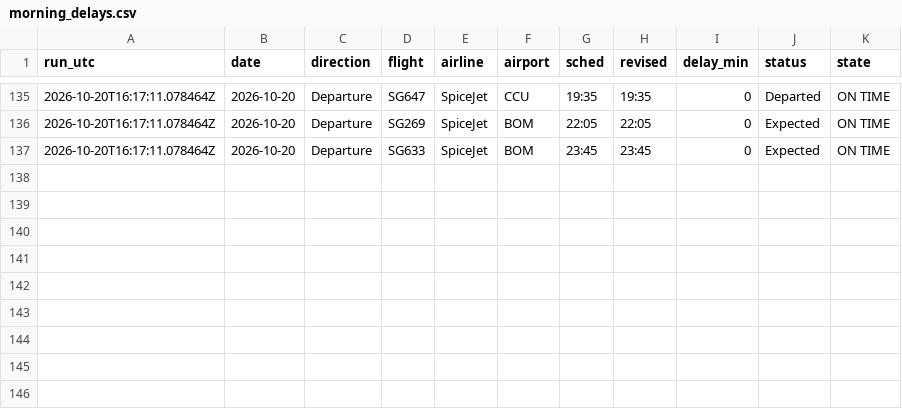
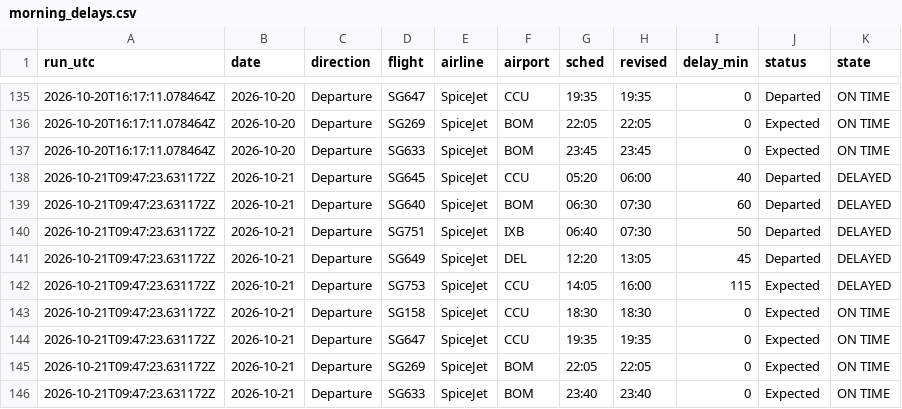
Before and after one commit to jaivardhan-bhola/flight-tracker, a CSV file: data/morning_delays.csv, drawn as a sheet; only a part is shown, gaps mark what is left out.

```diff
--- a/data/morning_delays.csv
+++ b/data/morning_delays.csv
@@ -137 +137,10 @@ run_utc,date,direction,flight,airline,airport,sched,revised,delay_min,status,sta
 2026-10-20T16:17:11.078464Z,2026-10-20,Departure,SG633,SpiceJet,BOM,23:45,23:45,0,Expected,ON TIME
+2026-10-21T09:47:23.631172Z,2026-10-21,Departure,SG645,SpiceJet,CCU,05:20,06:00,40,Departed,DELAYED
+2026-10-21T09:47:23.631172Z,2026-10-21,Departure,SG640,SpiceJet,BOM,06:30,07:30,60,Departed,DELAYED
+2026-10-21T09:47:23.631172Z,2026-10-21,Departure,SG751,SpiceJet,IXB,06:40,07:30,50,Departed,DELAYED
+2026-10-21T09:47:23.631172Z,2026-10-21,Departure,SG649,SpiceJet,DEL,12:20,13:05,45,Departed,DELAYED
+2026-10-21T09:47:23.631172Z,2026-10-21,Departure,SG753,SpiceJet,CCU,14:05,16:00,115,Expected,DELAYED
+2026-10-21T09:47:23.631172Z,2026-10-21,Departure,SG158,SpiceJet,CCU,18:30,18:30,0,Expected,ON TIME
+2026-10-21T09:47:23.631172Z,2026-10-21,Departure,SG647,SpiceJet,CCU,19:35,19:35,0,Expected,ON TIME
+2026-10-21T09:47:23.631172Z,2026-10-21,Departure,SG269,SpiceJet,BOM,22:05,22:05,0,Expected,ON TIME
+2026-10-21T09:47:23.631172Z,2026-10-21,Departure,SG633,SpiceJet,BOM,23:40,23:40,0,Expected,ON TIME
```
Also changed, not shown: data/options.csv, data/runs.csv, 5 other files.
